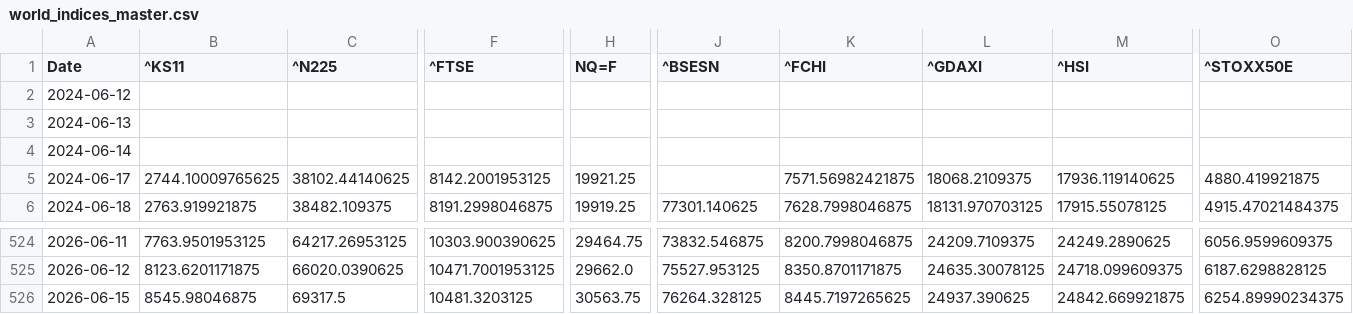
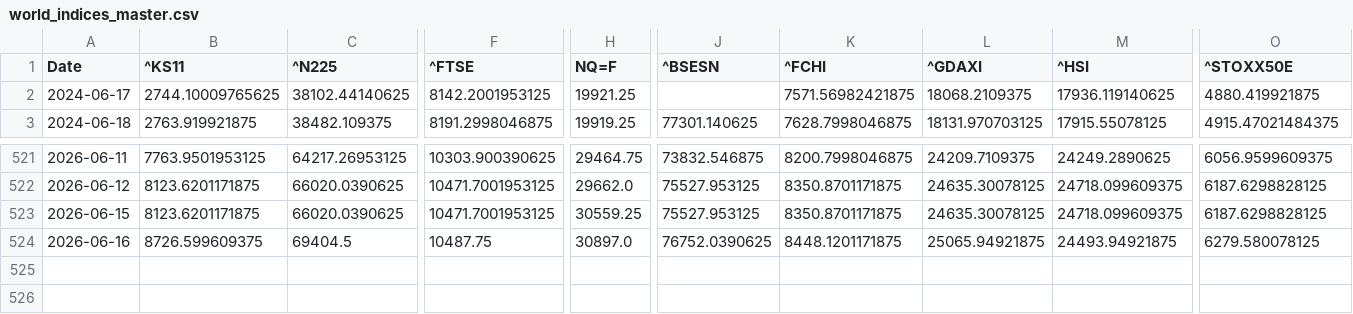
Before and after one commit to rhtjn3-sketch/Stock-Analysis, a CSV file: world_indices_master.csv, drawn as a sheet; only a part is shown, gaps mark what is left out; removed rows and columns are numbered as before the commit, all else as after; rows hold the shown columns only; the diff covers the shown part only; the diff names each change by its address in the sheet, - before the commit and + after, or states it on an @@ line.

```diff
--- a/world_indices_master.csv
+++ b/world_indices_master.csv
-row 2: 2024-06-12
-row 3: 2024-06-13
-row 4: 2024-06-14
-B523 (^KS11): 8545.98046875
+B523 (^KS11): 8123.6201171875
-C523 (^N225): 69317.5
+C523 (^N225): 66020.0390625
-F523 (^FTSE): 10481.3203125
+F523 (^FTSE): 10471.7001953125
-H523 (NQ=F): 30563.75
+H523 (NQ=F): 30559.25
-J523 (^BSESN): 76264.328125
+J523 (^BSESN): 75527.953125
-K523 (^FCHI): 8445.7197265625
+K523 (^FCHI): 8350.8701171875
-L523 (^GDAXI): 24937.390625
+L523 (^GDAXI): 24635.30078125
-M523 (^HSI): 24842.669921875
+M523 (^HSI): 24718.099609375
-O523 (^STOXX50E): 6254.89990234375
+O523 (^STOXX50E): 6187.6298828125
+row 524: 2026-06-16 | 8726.599609375 | 69404.5 | 10487.75 | 30897.0 | 76752.0390625 | 8448.1201171875 | 25065.94921875 | 24493.94921875 | 6279.580078125
```
Also changed, not shown: 4 edited cells elsewhere in this file, macro_master.csv, nifty_indices_master.csv, 4 other files.
